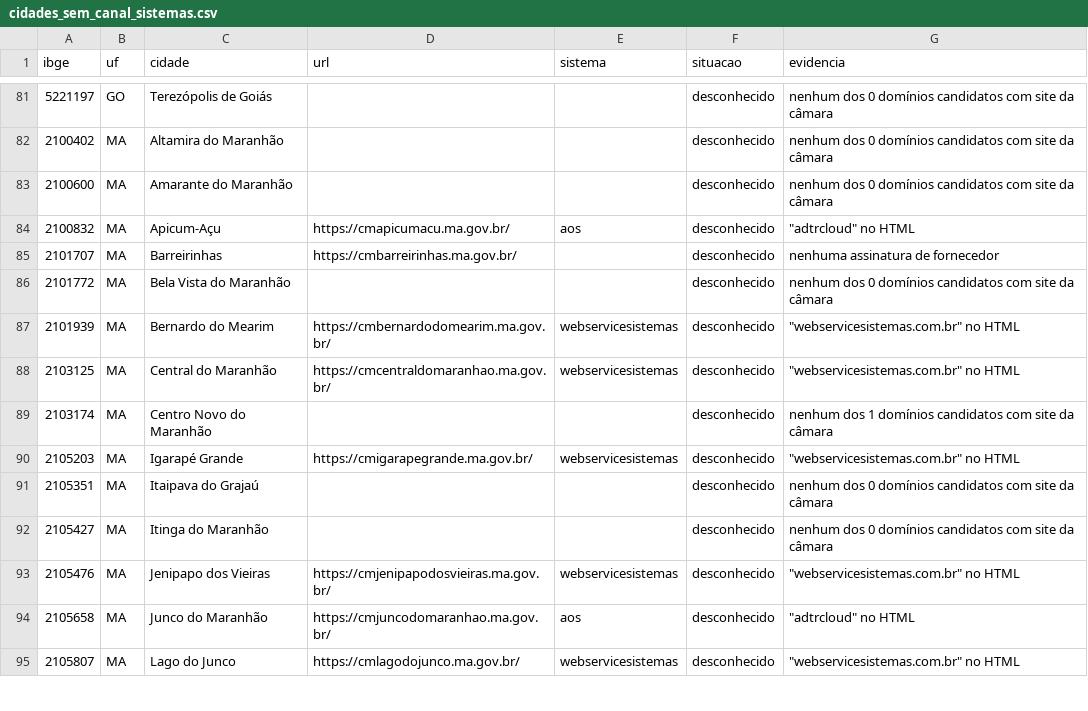
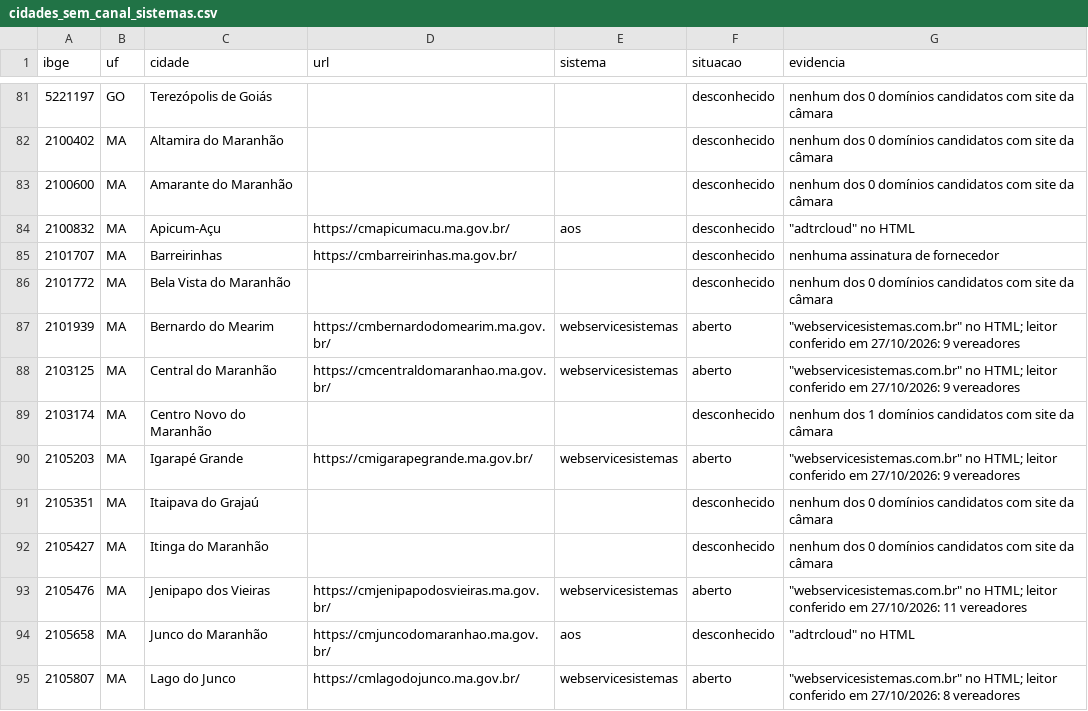
Before and after one commit to Gipsy7/panoptico, a CSV file: data/cidades_sem_canal_sistemas.csv, drawn as a sheet; only a part is shown, gaps mark what is left out; the diff covers the shown part only.

```diff
--- a/data/cidades_sem_canal_sistemas.csv
+++ b/data/cidades_sem_canal_sistemas.csv
@@ -86,10 +86,10 @@ ibge,uf,cidade,url,sistema,situacao,evidencia
 2101772,MA,Bela Vista do Maranhão,,,desconhecido,nenhum dos 0 domínios candidatos com site da câmara
-2101939,MA,Bernardo do Mearim,https://cmbernardodomearim.ma.gov.br/,webservicesistemas,desconhecido,"""webservicesistemas.com.br"" no HTML"
-2103125,MA,Central do Maranhão,https://cmcentraldomaranhao.ma.gov.br/,webservicesistemas,desconhecido,"""webservicesistemas.com.br"" no HTML"
+2101939,MA,Bernardo do Mearim,https://cmbernardodomearim.ma.gov.br/,webservicesistemas,aberto,"""webservicesistemas.com.br"" no HTML; leitor conferido em 27/10/2026: 9 vereadores"
+2103125,MA,Central do Maranhão,https://cmcentraldomaranhao.ma.gov.br/,webservicesistemas,aberto,"""webservicesistemas.com.br"" no HTML; leitor conferido em 27/10/2026: 9 vereadores"
 2103174,MA,Centro Novo do Maranhão,,,desconhecido,nenhum dos 1 domínios candidatos com site da câmara
-2105203,MA,Igarapé Grande,https://cmigarapegrande.ma.gov.br/,webservicesistemas,desconhecido,"""webservicesistemas.com.br"" no HTML"
+2105203,MA,Igarapé Grande,https://cmigarapegrande.ma.gov.br/,webservicesistemas,aberto,"""webservicesistemas.com.br"" no HTML; leitor conferido em 27/10/2026: 9 vereadores"
 2105351,MA,Itaipava do Grajaú,,,desconhecido,nenhum dos 0 domínios candidatos com site da câmara
 2105427,MA,Itinga do Maranhão,,,desconhecido,nenhum dos 0 domínios candidatos com site da câmara
-2105476,MA,Jenipapo dos Vieiras,https://cmjenipapodosvieiras.ma.gov.br/,webservicesistemas,desconhecido,"""webservicesistemas.com.br"" no HTML"
+2105476,MA,Jenipapo dos Vieiras,https://cmjenipapodosvieiras.ma.gov.br/,webservicesistemas,aberto,"""webservicesistemas.com.br"" no HTML; leitor conferido em 27/10/2026: 11 vereadores"
 2105658,MA,Junco do Maranhão,https://cmjuncodomaranhao.ma.gov.br/,aos,desconhecido,"""adtrcloud"" no HTML"
-2105807,MA,Lago do Junco,https://cmlagodojunco.ma.gov.br/,webservicesistemas,desconhecido,"""webservicesistemas.com.br"" no HTML"
+2105807,MA,Lago do Junco,https://cmlagodojunco.ma.gov.br/,webservicesistemas,aberto,"""webservicesistemas.com.br"" no HTML; leitor conferido em 27/10/2026: 8 vereadores"
```
Also changed, not shown: 166 edited cells elsewhere in this file, data/cobertura_matriz.csv, 27 other files.
